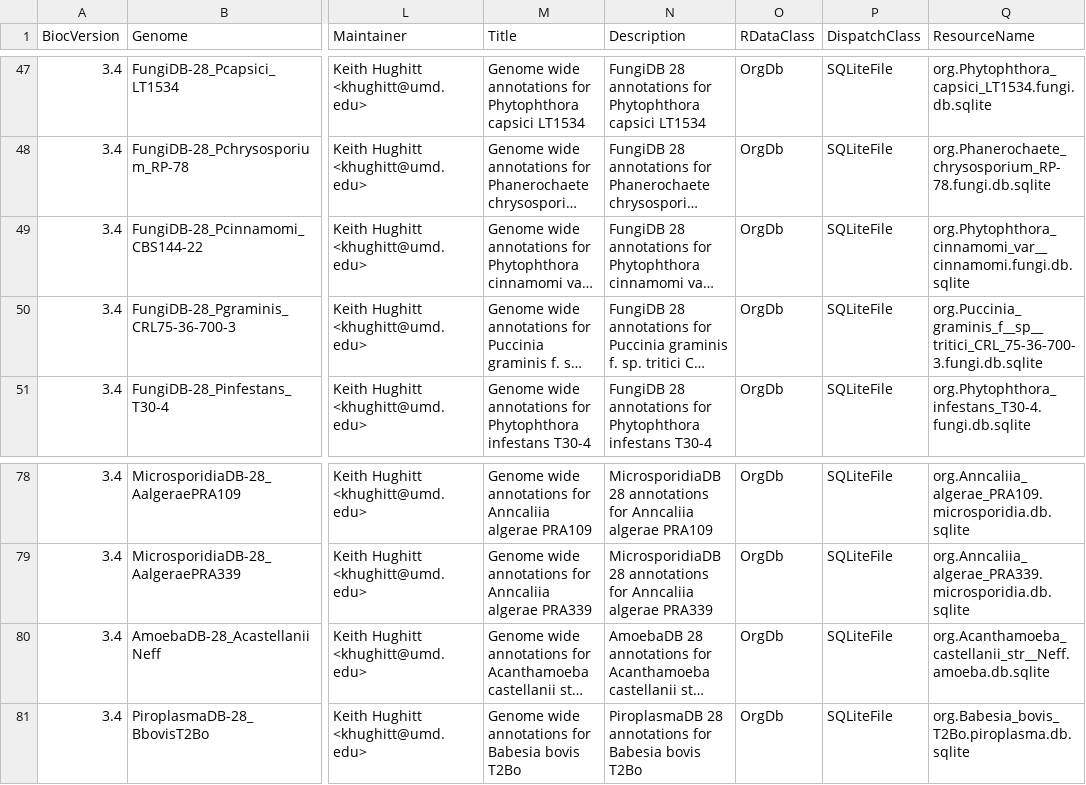
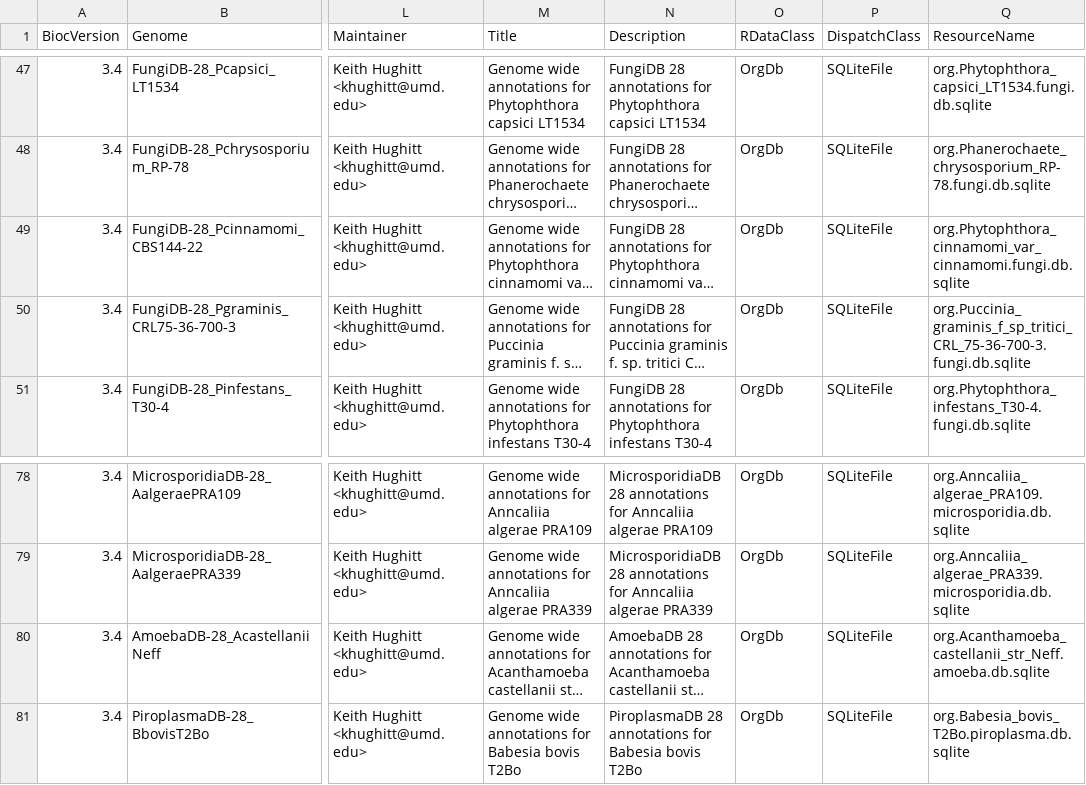
Before and after one commit to khughitt/EuPathDB, a CSV file: inst/extdata/orgdb_metadata.csv, drawn as a sheet; only a part is shown, gaps mark what is left out; long unchanged cells end in …; the diff covers the shown part only; the diff names each change by its address in the sheet, - before the commit and + after, or states it on an @@ line.

```diff
--- a/inst/extdata/orgdb_metadata.csv
+++ b/inst/extdata/orgdb_metadata.csv
-Q49 (ResourceName): org.Phytophthora_cinnamomi_var__cinnamomi.fungi.db.sqlite
+Q49 (ResourceName): org.Phytophthora_cinnamomi_var_cinnamomi.fungi.db.sqlite
-Q50 (ResourceName): org.Puccinia_graminis_f__sp__tritici_CRL_75-36-700-3.fungi.db.sqlite
+Q50 (ResourceName): org.Puccinia_graminis_f_sp_tritici_CRL_75-36-700-3.fungi.db.sqlite
-Q80 (ResourceName): org.Acanthamoeba_castellanii_str__Neff.amoeba.db.sqlite
+Q80 (ResourceName): org.Acanthamoeba_castellanii_str_Neff.amoeba.db.sqlite
```
Also changed, not shown: 10 edited cells elsewhere in this file, inst/extdata/granges_metadata.csv, 2 other files.
